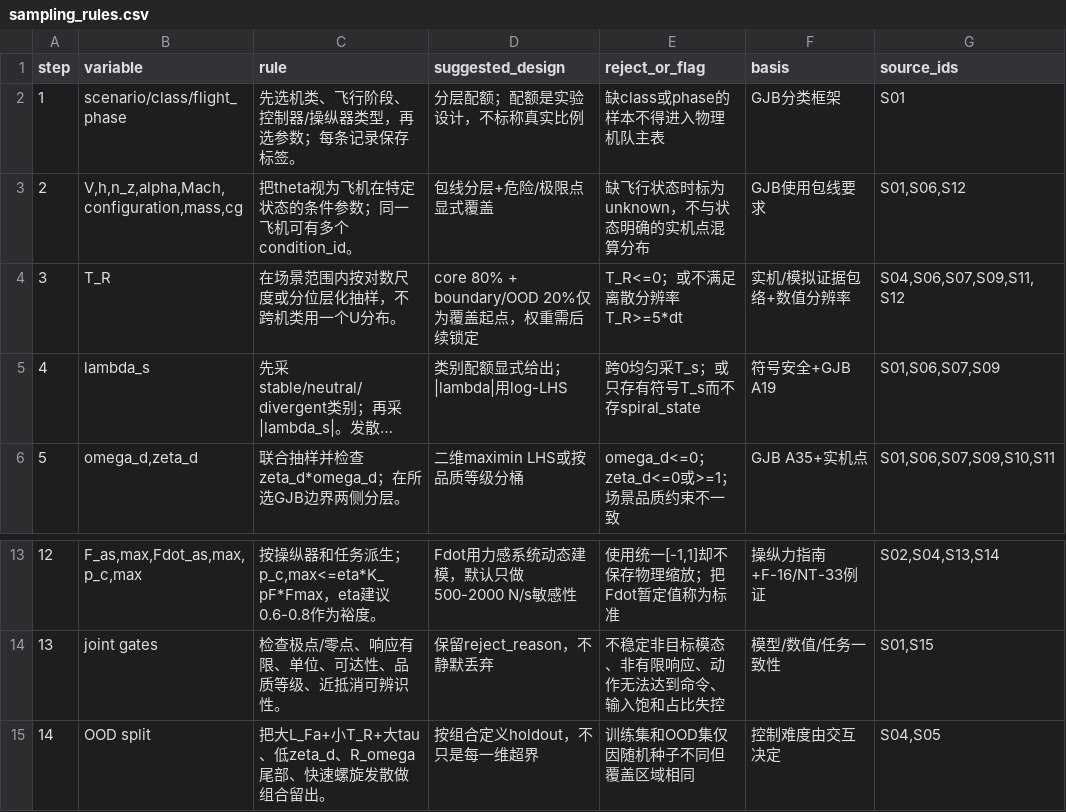
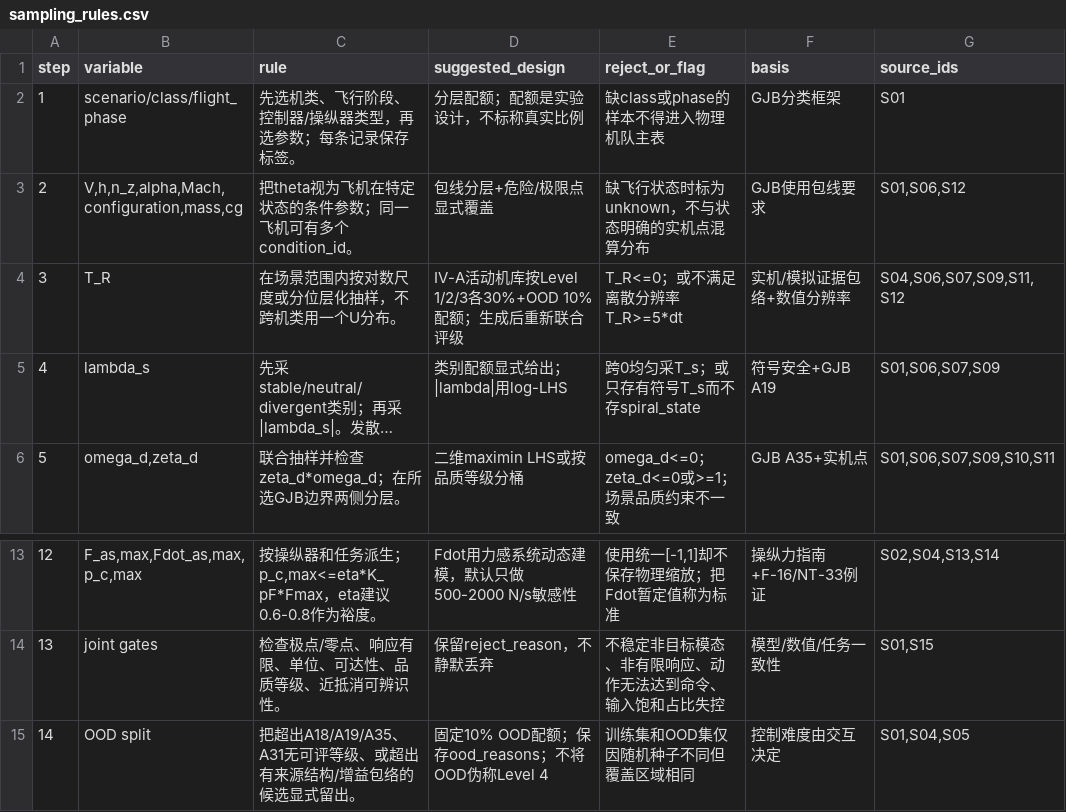
Before and after one commit to weijiansh1/pingmo, a CSV file: configs/aircraft/sampling/p_fas_parameter_ranges_20260826/sampling_rules.csv, drawn as a sheet; only a part is shown, gaps mark what is left out; long unchanged cells end in …; the diff names each change by its address in the sheet, - before the commit and + after, or states it on an @@ line.

Commit message:
feat: balance IV-A sampling across GJB levels

```diff
--- a/configs/aircraft/sampling/p_fas_parameter_ranges_20260826/sampling_rules.csv
+++ b/configs/aircraft/sampling/p_fas_parameter_ranges_20260826/sampling_rules.csv
-D4 (suggested_design): core 80% + boundary/OOD 20%仅为覆盖起点，权重需后续锁定
+D4 (suggested_design): IV-A活动机库按Level 1/2/3各30%+OOD 10%配额；生成后重新联合评级
-C15 (rule): 把大L_Fa+小T_R+大tau、低zeta_d、R_omega尾部、快速螺旋发散做组合留出。
+C15 (rule): 把超出A18/A19/A35、A31无可评等级、或超出有来源结构/增益包络的候选显式留出。
-D15 (suggested_design): 按组合定义holdout，不只是每一维超界
+D15 (suggested_design): 固定10% OOD配额；保存ood_reasons；不将OOD伪称Level 4
-G15 (source_ids): S04,S05
+G15 (source_ids): S01,S04,S05
```
Also changed, not shown: 9 other files.
